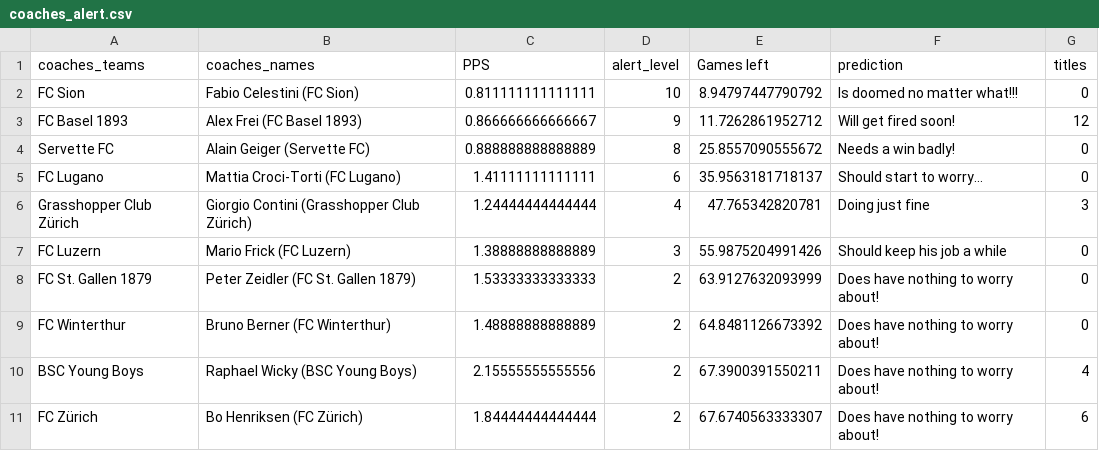
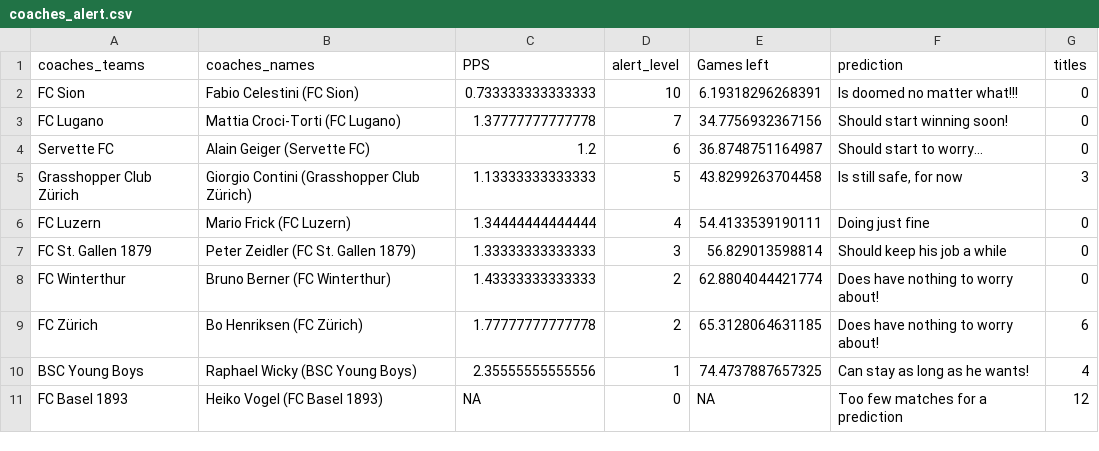
Before and after one commit to swissfootdata/Super_League_Predictions, a CSV file: Output/coaches_alert.csv, drawn as a sheet.

```diff
--- a/Output/coaches_alert.csv
+++ b/Output/coaches_alert.csv
@@ -1,11 +1,11 @@
 "coaches_teams","coaches_names","PPS","alert_level","Games left","prediction","titles"
-"FC Sion","Fabio Celestini (FC Sion)",0.811111111111111,10,8.94797447790792,"Is doomed no matter what!!!",0
-"FC Basel 1893","Alex Frei (FC Basel 1893)",0.866666666666667,9,11.7262861952712,"Will get fired soon!",12
-"Servette FC","Alain Geiger (Servette FC)",0.888888888888889,8,25.8557090555672,"Needs a win badly!",0
-"FC Lugano","Mattia Croci-Torti (FC Lugano)",1.41111111111111,6,35.9563181718137,"Should start to worry...",0
-"Grasshopper Club Zürich","Giorgio Contini (Grasshopper Club Zürich)",1.24444444444444,4,47.765342820781,"Doing just fine",3
-"FC Luzern","Mario Frick (FC Luzern)",1.38888888888889,3,55.9875204991426,"Should keep his job a while",0
-"FC St. Gallen 1879","Peter Zeidler (FC St. Gallen 1879)",1.53333333333333,2,63.9127632093999,"Does have nothing to worry about!",0
-"FC Winterthur","Bruno Berner (FC Winterthur)",1.48888888888889,2,64.8481126673392,"Does have nothing to worry about!",0
-"BSC Young Boys","Raphael Wicky (BSC Young Boys)",2.15555555555556,2,67.3900391550211,"Does have nothing to worry about!",4
-"FC Zürich","Bo Henriksen (FC Zürich)",1.84444444444444,2,67.6740563333307,"Does have nothing to worry about!",6
+"FC Sion","Fabio Celestini (FC Sion)",0.733333333333333,10,6.19318296268391,"Is doomed no matter what!!!",0
+"FC Lugano","Mattia Croci-Torti (FC Lugano)",1.37777777777778,7,34.7756932367156,"Should start winning soon!",0
+"Servette FC","Alain Geiger (Servette FC)",1.2,6,36.8748751164987,"Should start to worry...",0
+"Grasshopper Club Zürich","Giorgio Contini (Grasshopper Club Zürich)",1.13333333333333,5,43.8299263704458,"Is still safe, for now",3
+"FC Luzern","Mario Frick (FC Luzern)",1.34444444444444,4,54.4133539190111,"Doing just fine",0
+"FC St. Gallen 1879","Peter Zeidler (FC St. Gallen 1879)",1.33333333333333,3,56.829013598814,"Should keep his job a while",0
+"FC Winterthur","Bruno Berner (FC Winterthur)",1.43333333333333,2,62.8804044421774,"Does have nothing to worry about!",0
+"FC Zürich","Bo Henriksen (FC Zürich)",1.77777777777778,2,65.3128064631185,"Does have nothing to worry about!",6
+"BSC Young Boys","Raphael Wicky (BSC Young Boys)",2.35555555555556,1,74.4737887657325,"Can stay as long as he wants!",4
+"FC Basel 1893","Heiko Vogel (FC Basel 1893)",NA,0,NA,"Too few matches for a prediction",12
```
Also changed, not shown: Output/overview_beattherobot_3.csv, Output/predictions_season_data.csv, 7 other files.
